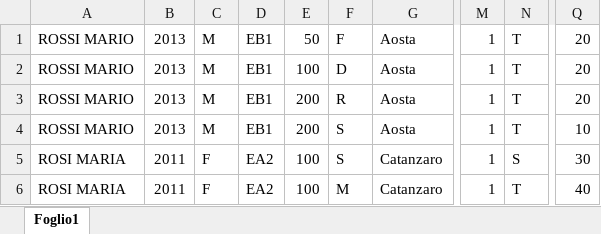
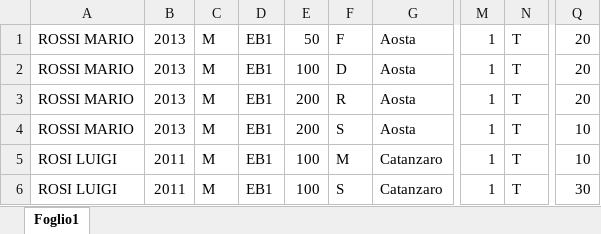
Before and after one commit to Grufoony/GOandUISP, an Excel workbook: datasets/groupby_test.xlsx, sheet Foglio1, drawn as a sheet; only a part is shown, gaps mark what is left out; values as stored, in another font and other column widths than the file's, no borders; the diff names each change by its address in the sheet, - before the commit and + after, or states it on an @@ line.

Commit message:
new test

```diff
--- a/datasets/groupby_test.xlsx (sheet Foglio1)
+++ b/datasets/groupby_test.xlsx (sheet Foglio1)
-A5:A6: ROSI MARIA
+A5:A6: ROSI LUIGI
-C5:C6: F
+C5:C6: M
-D5:D6: EA2
+D5:D6: EB1
-F5: S
+F5: M
-N5: S
+N5: T
-Q5: 30
+Q5: 10
-F6: M
+F6: S
-Q6: 40
+Q6: 30
```
Also changed, not shown: 1 other file.
